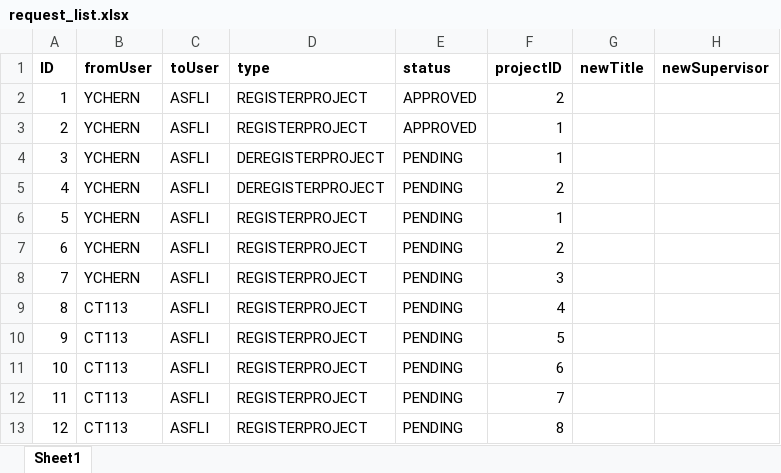
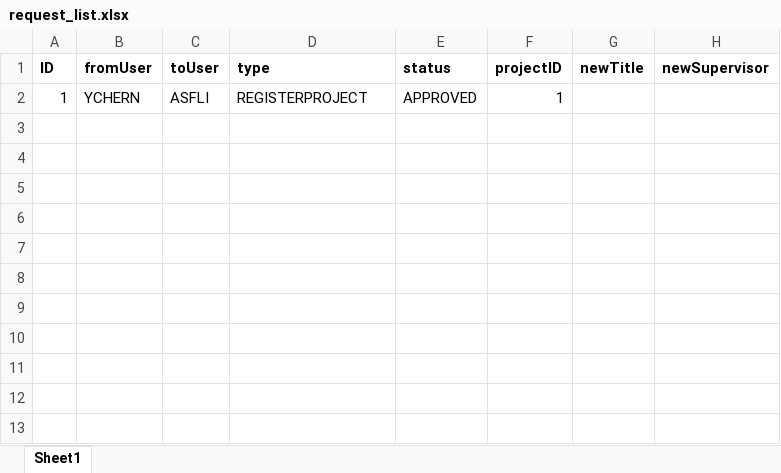
Before and after one commit to iujinwee/OOP-FYP-Management-Project, an Excel workbook: App/data/request_list.xlsx, sheet Sheet1, drawn as a sheet; values as stored, in another font and other column widths than the file's, no borders; the diff names each change by its address in the sheet, - before the commit and + after, or states it on an @@ line.

```diff
--- a/App/data/request_list.xlsx (sheet Sheet1)
+++ b/App/data/request_list.xlsx (sheet Sheet1)
-F2 (projectID): 2
+F2 (projectID): 1
-row 3: 2 | YCHERN | ASFLI | REGISTERPROJECT | APPROVED | 1
-row 4: 3 | YCHERN | ASFLI | DEREGISTERPROJECT | PENDING | 1
-row 5: 4 | YCHERN | ASFLI | DEREGISTERPROJECT | PENDING | 2
-row 6: 5 | YCHERN | ASFLI | REGISTERPROJECT | PENDING | 1
-row 7: 6 | YCHERN | ASFLI | REGISTERPROJECT | PENDING | 2
-row 8: 7 | YCHERN | ASFLI | REGISTERPROJECT | PENDING | 3
-row 9: 8 | CT113 | ASFLI | REGISTERPROJECT | PENDING | 4
-row 10: 9 | CT113 | ASFLI | REGISTERPROJECT | PENDING | 5
-row 11: 10 | CT113 | ASFLI | REGISTERPROJECT | PENDING | 6
-row 12: 11 | CT113 | ASFLI | REGISTERPROJECT | PENDING | 7
-row 13: 12 | CT113 | ASFLI | REGISTERPROJECT | PENDING | 8
```
Also changed, not shown: App/data/rollover_project.xlsx, 17 other files.
